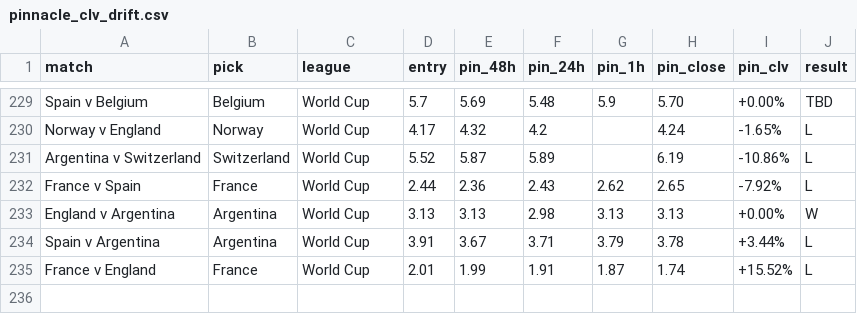
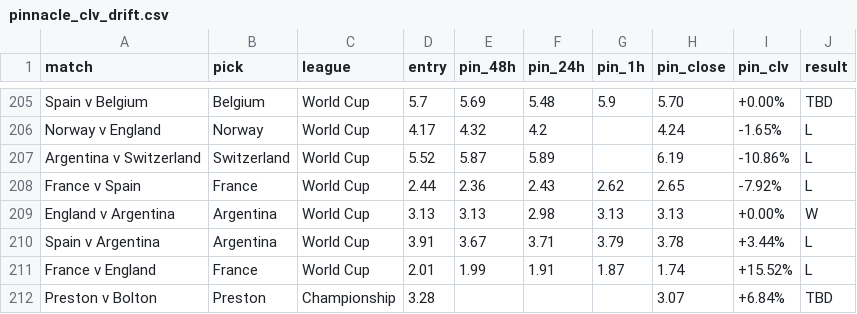
Before and after one commit to Rodzzinho/gamebreaker-clv-proof, a CSV file: pinnacle_clv_drift.csv, drawn as a sheet; only a part is shown, gaps mark what is left out; the diff covers the shown part only; the diff names each change by its address in the sheet, - before the commit and + after, or states it on an @@ line.

```diff
--- a/pinnacle_clv_drift.csv
+++ b/pinnacle_clv_drift.csv
+row 212: Preston v Bolton | Preston | Championship | 3.28 |  |  |  | 3.07 | +6.84% | TBD
```
Also changed, not shown: 24 removed rows elsewhere in this file.
